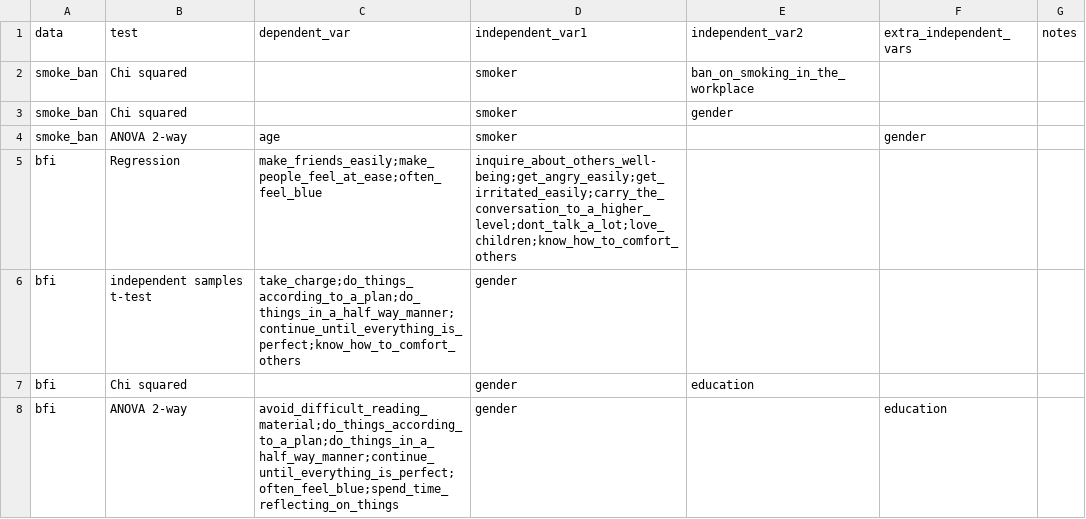
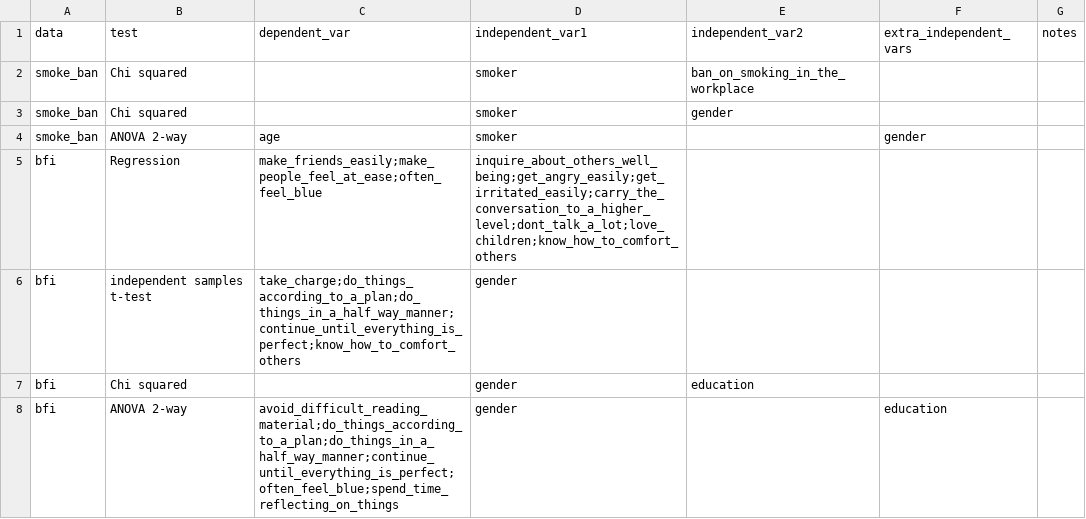
Before and after one commit to Snirbarz/stats_final_project_datasets_2024, a CSV file: stat_final_project_data_tagging.csv, drawn as a sheet; only a part is shown.

Commit message:
Update stat_final_project_data_tagging.csv
changed inquire_about_others_well-being to inquire_about_others_well_being

```diff
--- a/stat_final_project_data_tagging.csv
+++ b/stat_final_project_data_tagging.csv
@@ -4,3 +4,3 @@ smoke_ban,Chi squared,,smoker,gender,,
 smoke_ban,ANOVA 2-way,age,smoker,,gender,
-bfi,Regression,make_friends_easily;make_people_feel_at_ease;often_feel_blue,inquire_about_others_well-being;get_angry_easily;get_irritated_easily;carry_the_conversation_to_a_higher_level;dont_talk_a_lot;love_children;know_how_to_comfort_others,,,
+bfi,Regression,make_friends_easily;make_people_feel_at_ease;often_feel_blue,inquire_about_others_well_being;get_angry_easily;get_irritated_easily;carry_the_conversation_to_a_higher_level;dont_talk_a_lot;love_children;know_how_to_comfort_others,,,
 bfi,independent samples t-test,take_charge;do_things_according_to_a_plan;do_things_in_a_half_way_manner;continue_until_everything_is_perfect;know_how_to_comfort_others,gender,,,
```
